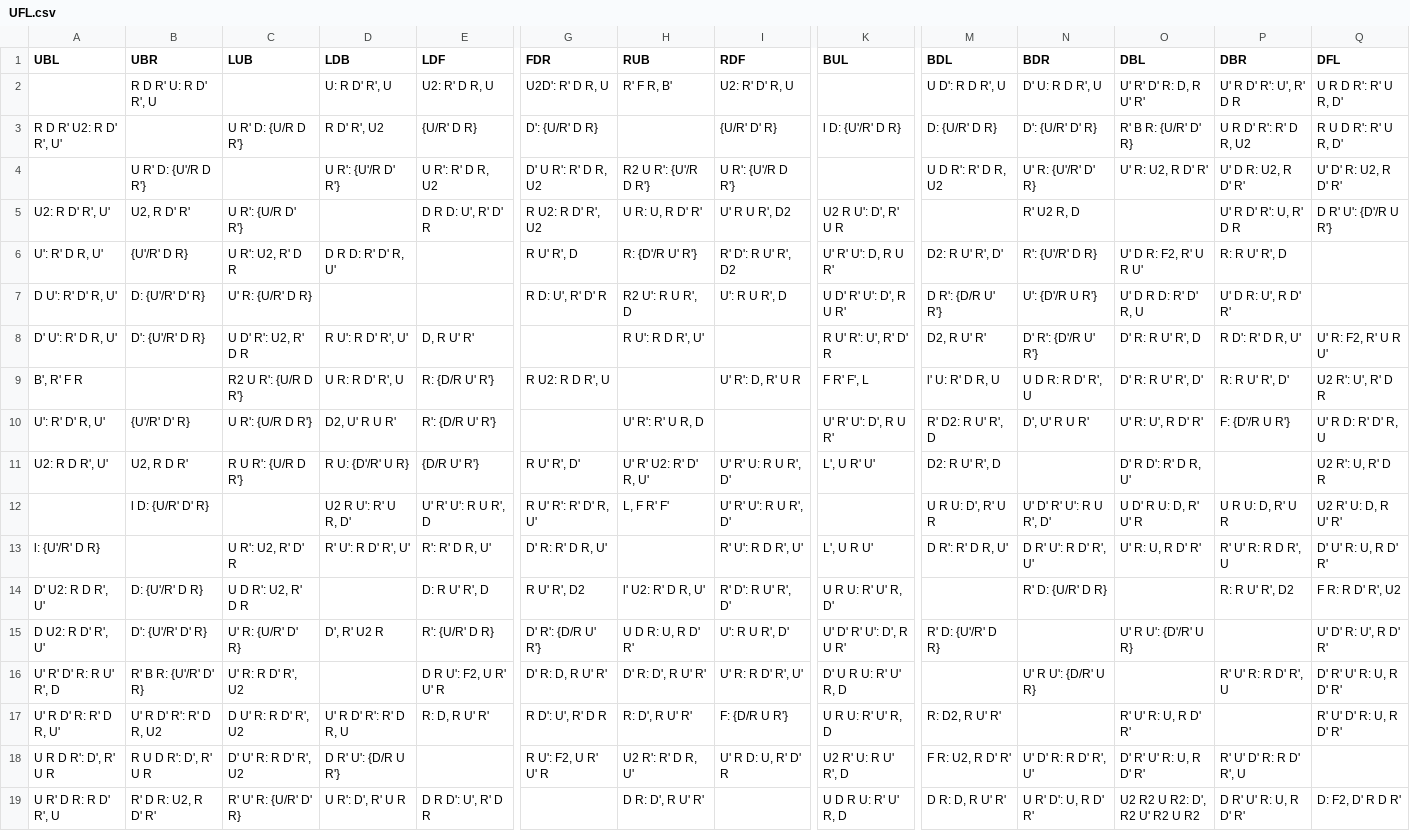
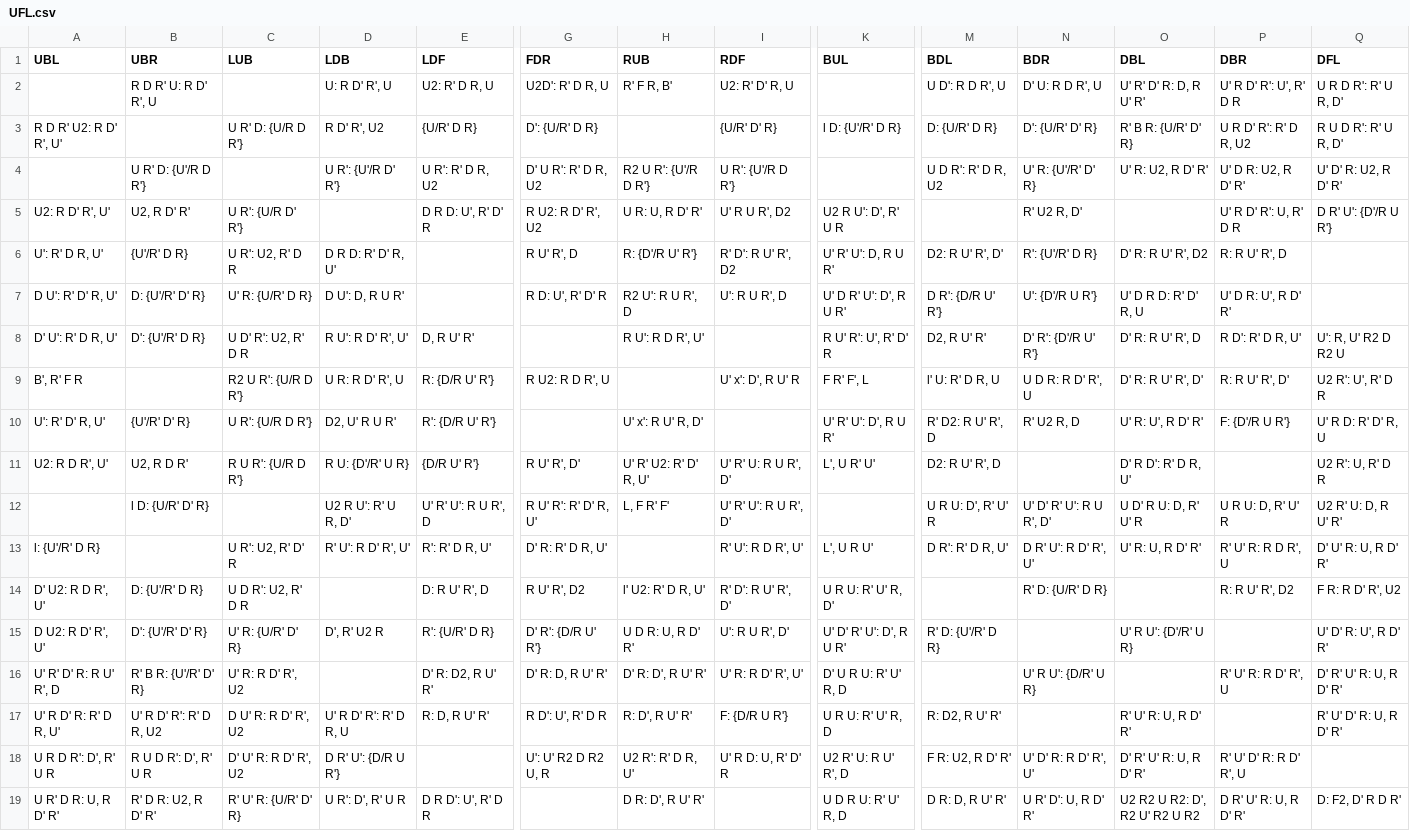
Before and after one commit to namisama269/fullfloating-trainer, a CSV file: algs/UFL.csv, drawn as a sheet; only a part is shown, gaps mark what is left out; the diff names each change by its address in the sheet, - before the commit and + after, or states it on an @@ line.

```diff
--- a/algs/UFL.csv
+++ b/algs/UFL.csv
-N5 (BDR): R' U2 R, D
+N5 (BDR): R' U2 R, D'
-O6 (DBL): U' D R: F2, R' U R U'
+O6 (DBL): D' R: R U' R', D2
-D7 (LDB): (empty)
+D7 (LDB): D U': D, R U R'
-K7 (BUL): U D' R' U': D', R U R'
+K7 (BUL): U' D R' U': D', R U R'
-Q8 (DFL): U' R: F2, R' U R U'
+Q8 (DFL): U': R, U' R2 D R2 U
-I9 (RDF): U' R': D, R' U R
+I9 (RDF): U' x': D', R U' R
-H10 (RUB): U' R': R' U R, D
+H10 (RUB): U' x': R U' R, D'
-N10 (BDR): D', U' R U R'
+N10 (BDR): R' U2 R, D
-M12 (BDL): U R U: D', R' U R
+M12 (BDL): U R U: D', R' U' R
-P12 (DBR): U R U: D, R' U R
+P12 (DBR): U R U: D, R' U' R
-E16 (LDF): D R U': F2, U R' U' R
+E16 (LDF): D' R: D2, R U' R'
-G18 (FDR): R U': F2, U R' U' R
+G18 (FDR): U': U' R2 D R2 U, R
-A19 (UBL): U R' D R: R D' R', U
+A19 (UBL): U R' D R: U, R D' R'
```
Also changed, not shown: algs/UB.csv, algs/UR.csv, 7 other files.
